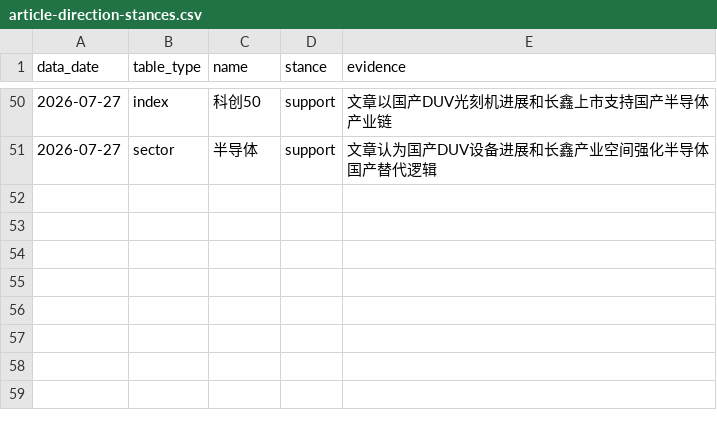
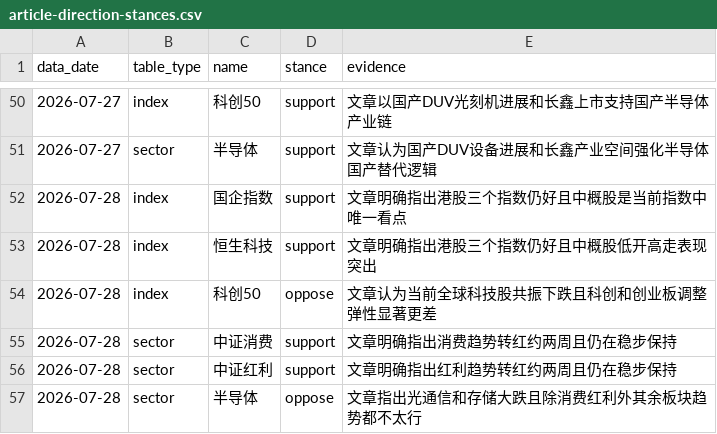
Before and after one commit to ubbcou/yupen-trend-radar, a CSV file: data/article-direction-stances.csv, drawn as a sheet; only a part is shown, gaps mark what is left out; the diff names each change by its address in the sheet, - before the commit and + after, or states it on an @@ line.

```diff
--- a/data/article-direction-stances.csv
+++ b/data/article-direction-stances.csv
+row 52: 2026-07-28 | index | 国企指数 | support | 文章明确指出港股三个指数仍好且中概股是当前指数中唯一看点
+row 53: 2026-07-28 | index | 恒生科技 | support | 文章明确指出港股三个指数仍好且中概股低开高走表现突出
+row 54: 2026-07-28 | index | 科创50 | oppose | 文章认为当前全球科技股共振下跌且科创和创业板调整弹性显著更差
+row 55: 2026-07-28 | sector | 中证消费 | support | 文章明确指出消费趋势转红约两周且仍在稳步保持
+row 56: 2026-07-28 | sector | 中证红利 | support | 文章明确指出红利趋势转红约两周且仍在稳步保持
+row 57: 2026-07-28 | sector | 半导体 | oppose | 文章指出光通信和存储大跌且除消费红利外其余板块趋势都不太行
```
Also changed, not shown: data/direction-signals.csv, data/signal-episodes.csv, 11 other files.
